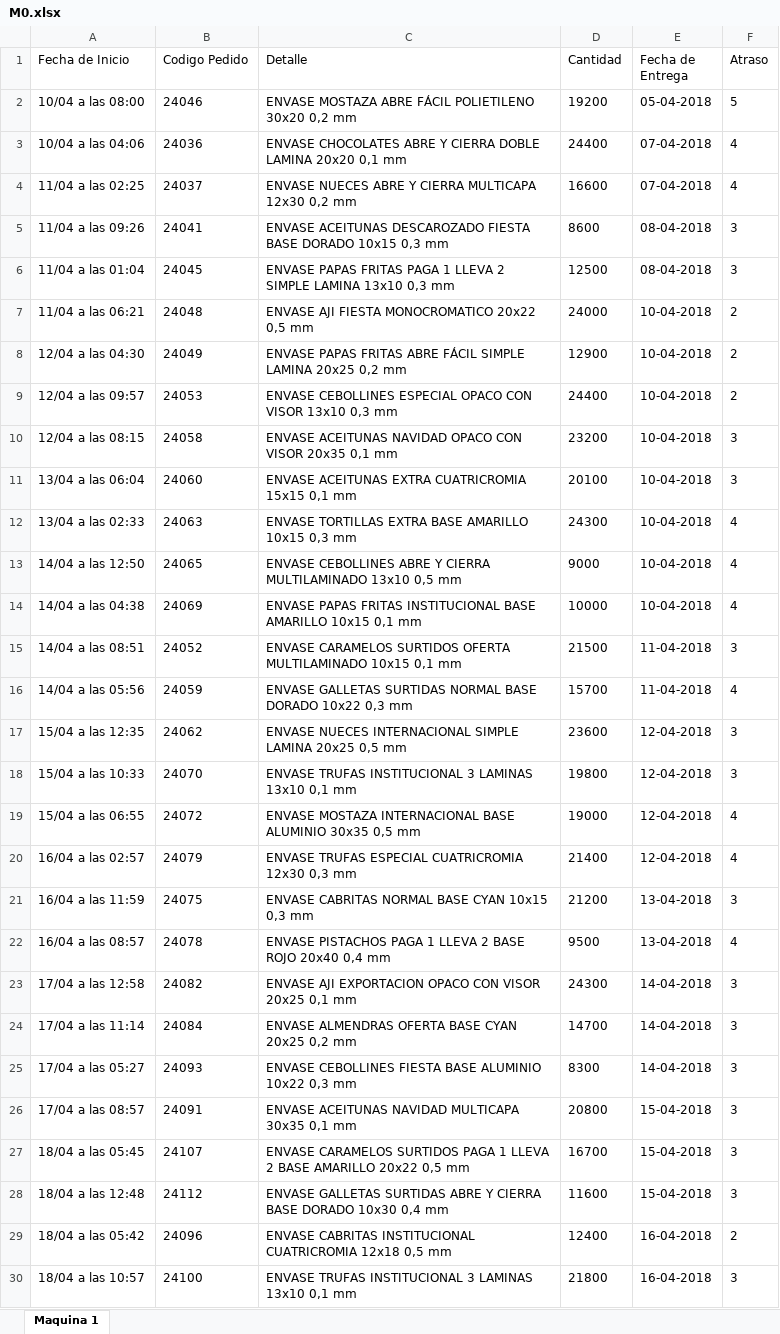
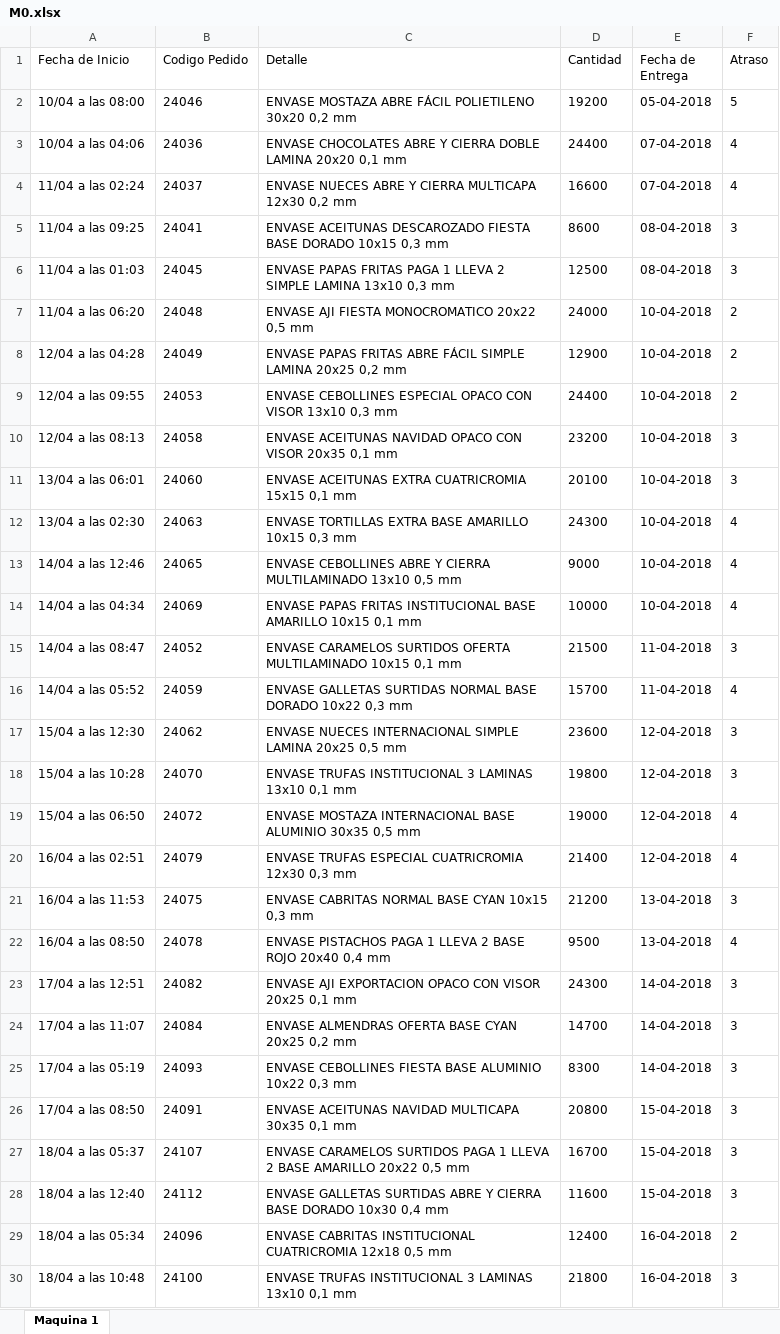
Before and after one commit to N07Human/weGest, an Excel workbook: M0.xlsx, sheet Maquina 1, drawn as a sheet; only a part is shown; values as stored, in another font and other column widths than the file's, no borders; the diff covers the shown part only; the diff names each change by its address in the sheet, - before the commit and + after, or states it on an @@ line.

```diff
--- a/M0.xlsx (sheet Maquina 1)
+++ b/M0.xlsx (sheet Maquina 1)
-A4 (Fecha de Inicio): 11/04 a las 02:25
+A4 (Fecha de Inicio): 11/04 a las 02:24
-A5 (Fecha de Inicio): 11/04 a las 09:26
+A5 (Fecha de Inicio): 11/04 a las 09:25
-A6 (Fecha de Inicio): 11/04 a las 01:04
+A6 (Fecha de Inicio): 11/04 a las 01:03
-A7 (Fecha de Inicio): 11/04 a las 06:21
+A7 (Fecha de Inicio): 11/04 a las 06:20
-A8 (Fecha de Inicio): 12/04 a las 04:30
+A8 (Fecha de Inicio): 12/04 a las 04:28
-A9 (Fecha de Inicio): 12/04 a las 09:57
+A9 (Fecha de Inicio): 12/04 a las 09:55
-A10 (Fecha de Inicio): 12/04 a las 08:15
+A10 (Fecha de Inicio): 12/04 a las 08:13
-A11 (Fecha de Inicio): 13/04 a las 06:04
+A11 (Fecha de Inicio): 13/04 a las 06:01
-A12 (Fecha de Inicio): 13/04 a las 02:33
+A12 (Fecha de Inicio): 13/04 a las 02:30
-A13 (Fecha de Inicio): 14/04 a las 12:50
+A13 (Fecha de Inicio): 14/04 a las 12:46
-A14 (Fecha de Inicio): 14/04 a las 04:38
+A14 (Fecha de Inicio): 14/04 a las 04:34
-A15 (Fecha de Inicio): 14/04 a las 08:51
+A15 (Fecha de Inicio): 14/04 a las 08:47
-A16 (Fecha de Inicio): 14/04 a las 05:56
+A16 (Fecha de Inicio): 14/04 a las 05:52
-A17 (Fecha de Inicio): 15/04 a las 12:35
+A17 (Fecha de Inicio): 15/04 a las 12:30
-A18 (Fecha de Inicio): 15/04 a las 10:33
+A18 (Fecha de Inicio): 15/04 a las 10:28
-A19 (Fecha de Inicio): 15/04 a las 06:55
+A19 (Fecha de Inicio): 15/04 a las 06:50
-A20 (Fecha de Inicio): 16/04 a las 02:57
+A20 (Fecha de Inicio): 16/04 a las 02:51
-A21 (Fecha de Inicio): 16/04 a las 11:59
+A21 (Fecha de Inicio): 16/04 a las 11:53
-A22 (Fecha de Inicio): 16/04 a las 08:57
+A22 (Fecha de Inicio): 16/04 a las 08:50
-A23 (Fecha de Inicio): 17/04 a las 12:58
+A23 (Fecha de Inicio): 17/04 a las 12:51
-A24 (Fecha de Inicio): 17/04 a las 11:14
+A24 (Fecha de Inicio): 17/04 a las 11:07
-A25 (Fecha de Inicio): 17/04 a las 05:27
+A25 (Fecha de Inicio): 17/04 a las 05:19
-A26 (Fecha de Inicio): 17/04 a las 08:57
+A26 (Fecha de Inicio): 17/04 a las 08:50
-A27 (Fecha de Inicio): 18/04 a las 05:45
+A27 (Fecha de Inicio): 18/04 a las 05:37
-A28 (Fecha de Inicio): 18/04 a las 12:48
+A28 (Fecha de Inicio): 18/04 a las 12:40
-A29 (Fecha de Inicio): 18/04 a las 05:42
+A29 (Fecha de Inicio): 18/04 a las 05:34
-A30 (Fecha de Inicio): 18/04 a las 10:57
+A30 (Fecha de Inicio): 18/04 a las 10:48
```
Also changed, not shown: 14 edited cells elsewhere in this sheet, M1.xlsx, M2.xlsx, 9 other files.
